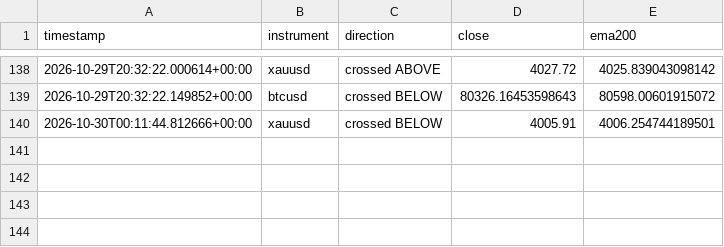
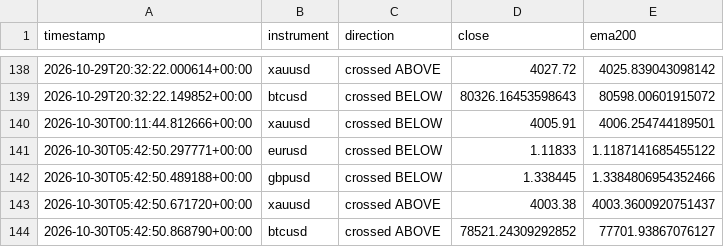
Before and after one commit to Jawa00007/ema-200-cross-alert, a CSV file: data/crossover_log.csv, drawn as a sheet; only a part is shown, gaps mark what is left out; the diff names each change by its address in the sheet, - before the commit and + after, or states it on an @@ line.

```diff
--- a/data/crossover_log.csv
+++ b/data/crossover_log.csv
+row 141: 2026-10-30T05:42:50.297771+00:00 | eurusd | crossed BELOW | 1.11833 | 1.1187141685455122
+row 142: 2026-10-30T05:42:50.489188+00:00 | gbpusd | crossed BELOW | 1.338445 | 1.3384806954352466
+row 143: 2026-10-30T05:42:50.671720+00:00 | xauusd | crossed ABOVE | 4003.38 | 4003.3600920751437
+row 144: 2026-10-30T05:42:50.868790+00:00 | btcusd | crossed ABOVE | 78521.24309292852 | 77701.93867076127
```
Also changed, not shown: data/price_history.csv, 1 other file.
